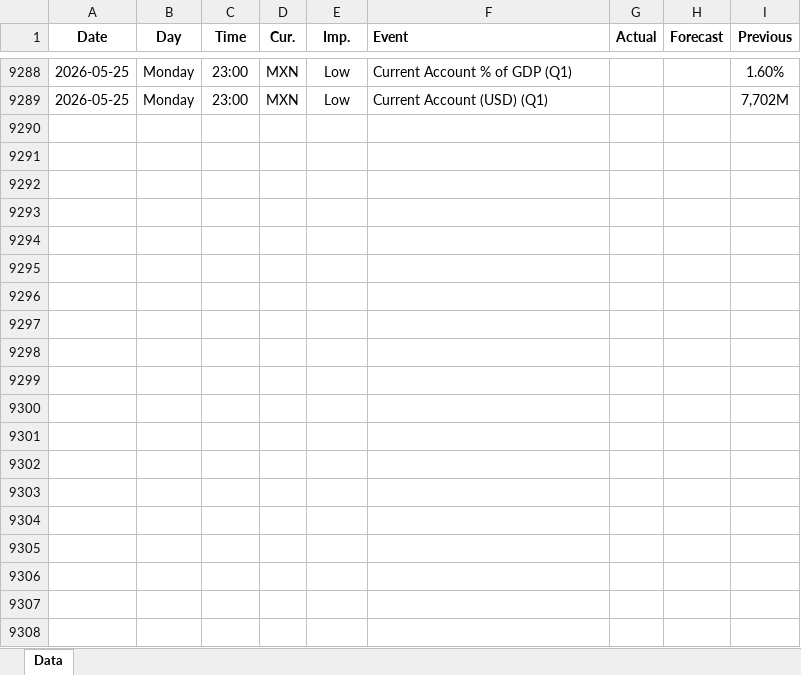
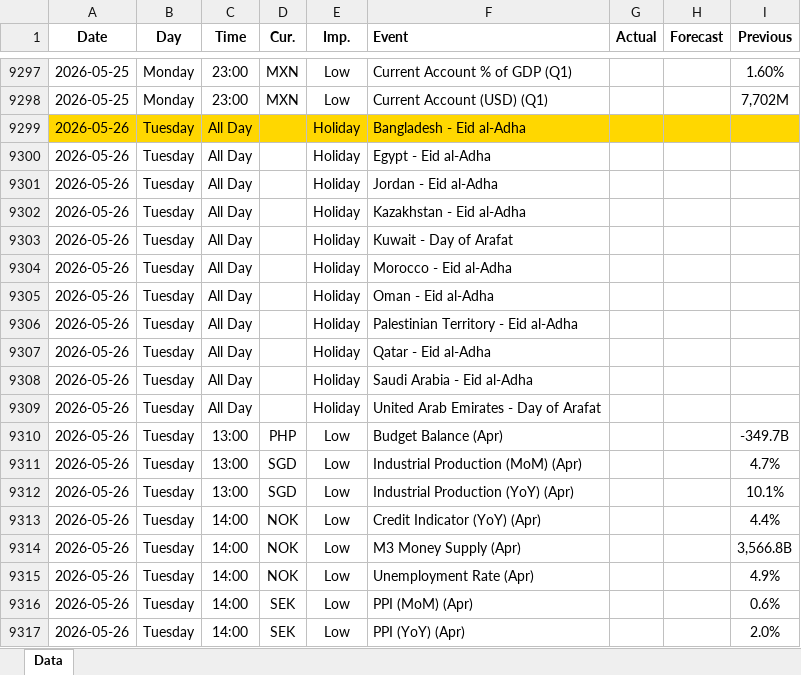
Before and after one commit to yiyousiow000814/XAUUSD-Calendar-Agent, an Excel workbook: data/Economic_Calendar/2026/2026_calendar.xlsx, sheet Data, drawn as a sheet; only a part is shown, gaps mark what is left out; values as stored, in another font and other column widths than the file's, no borders; the diff covers the shown part only; the diff names each change by its address in the sheet, - before the commit and + after, or states it on an @@ line.

```diff
--- a/data/Economic_Calendar/2026/2026_calendar.xlsx (sheet Data)
+++ b/data/Economic_Calendar/2026/2026_calendar.xlsx (sheet Data)
+row 9299: 2026-05-26 | Tuesday | All Day |  | Holiday | Bangladesh - Eid al-Adha
+row 9300: 2026-05-26 | Tuesday | All Day |  | Holiday | Egypt - Eid al-Adha
+row 9301: 2026-05-26 | Tuesday | All Day |  | Holiday | Jordan - Eid al-Adha
+row 9302: 2026-05-26 | Tuesday | All Day |  | Holiday | Kazakhstan - Eid al-Adha
+row 9303: 2026-05-26 | Tuesday | All Day |  | Holiday | Kuwait - Day of Arafat
+row 9304: 2026-05-26 | Tuesday | All Day |  | Holiday | Morocco - Eid al-Adha
+row 9305: 2026-05-26 | Tuesday | All Day |  | Holiday | Oman - Eid al-Adha
+row 9306: 2026-05-26 | Tuesday | All Day |  | Holiday | Palestinian Territory - Eid al-Adha
+row 9307: 2026-05-26 | Tuesday | All Day |  | Holiday | Qatar - Eid al-Adha
+row 9308: 2026-05-26 | Tuesday | All Day |  | Holiday | Saudi Arabia - Eid al-Adha
+row 9309: 2026-05-26 | Tuesday | All Day |  | Holiday | United Arab Emirates - Day of Arafat
+row 9310: 2026-05-26 | Tuesday | 13:00 | PHP | Low | Budget Balance (Apr) |  |  | -349.7B
+row 9311: 2026-05-26 | Tuesday | 13:00 | SGD | Low | Industrial Production (MoM) (Apr) |  |  | 4.7%
+row 9312: 2026-05-26 | Tuesday | 13:00 | SGD | Low | Industrial Production (YoY) (Apr) |  |  | 10.1%
+row 9313: 2026-05-26 | Tuesday | 14:00 | NOK | Low | Credit Indicator (YoY) (Apr) |  |  | 4.4%
+row 9314: 2026-05-26 | Tuesday | 14:00 | NOK | Low | M3 Money Supply (Apr) |  |  | 3,566.8B
+row 9315: 2026-05-26 | Tuesday | 14:00 | NOK | Low | Unemployment Rate (Apr) |  |  | 4.9%
+row 9316: 2026-05-26 | Tuesday | 14:00 | SEK | Low | PPI (MoM) (Apr) |  |  | 0.6%
+row 9317: 2026-05-26 | Tuesday | 14:00 | SEK | Low | PPI (YoY) (Apr) |  |  | 2.0%
```
Also changed, not shown: 82 added rows, 2 removed rows and 42 edited cells elsewhere in this sheet, 2 other files.
